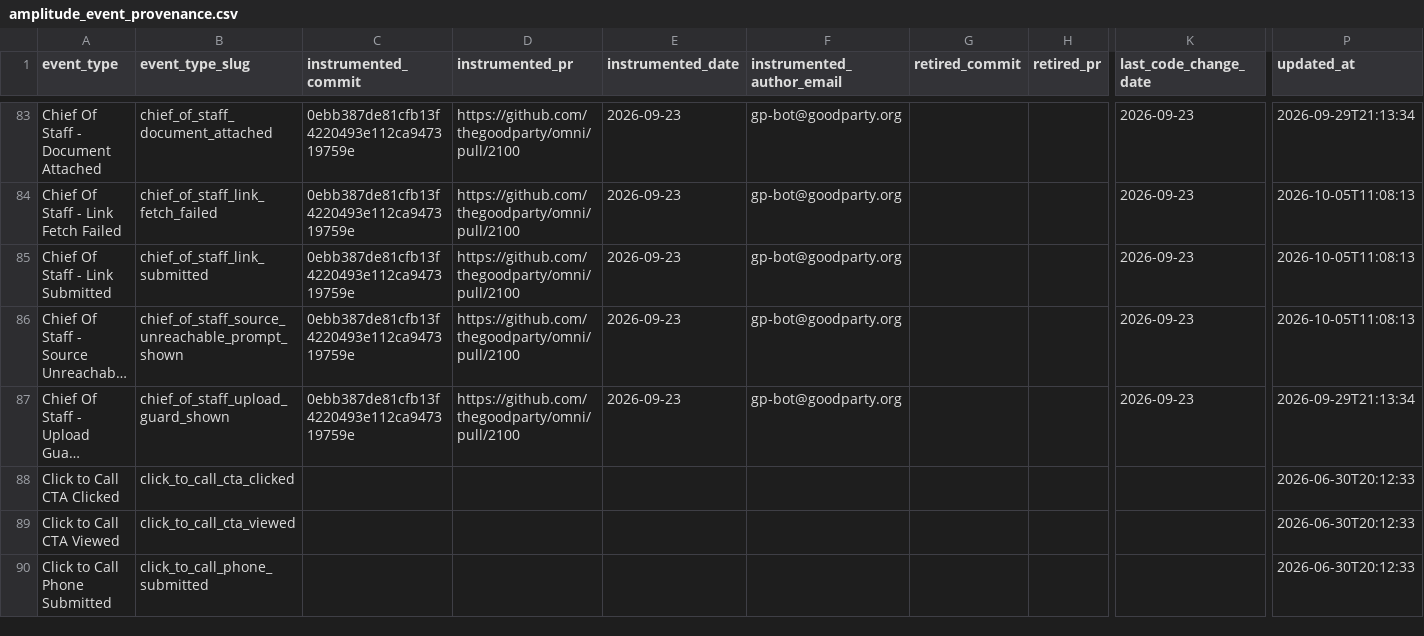
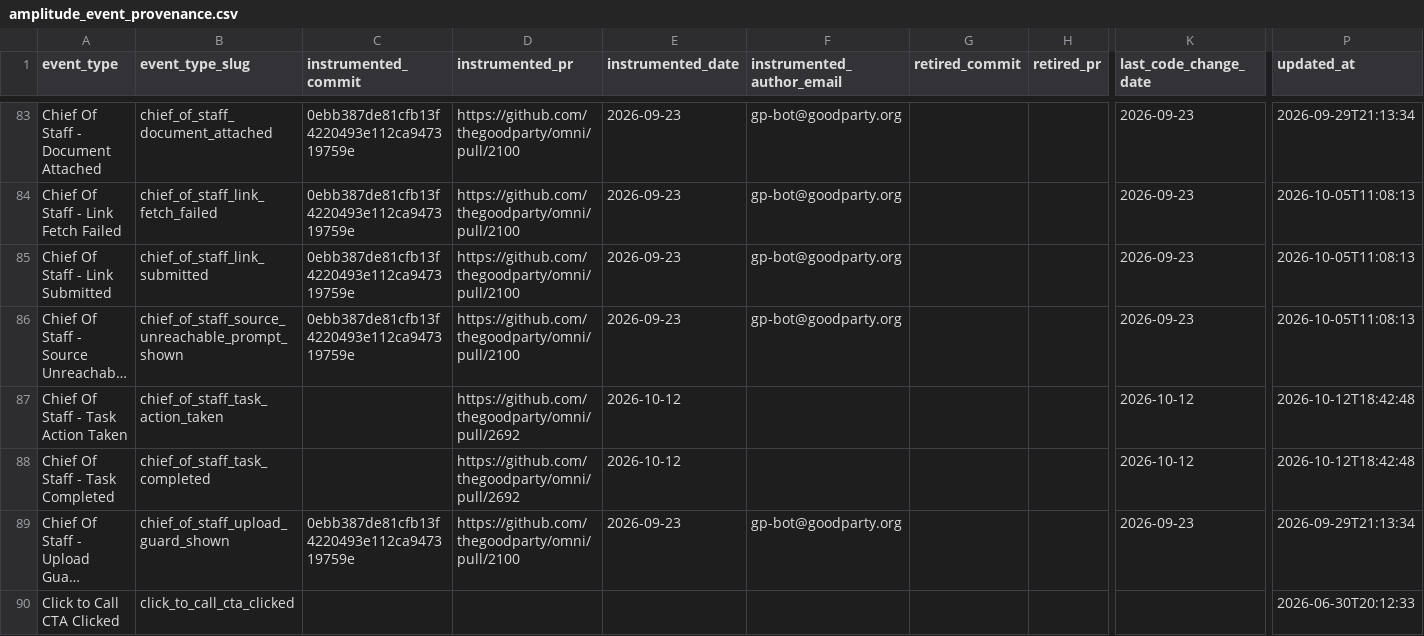
Before and after one commit to thegoodparty/omni, a CSV file: packages/runbooks/scripts/python/instrumentation_data/amplitude_event_provenance.csv, drawn as a sheet; only a part is shown, gaps mark what is left out; the shorter side is filled out with more unchanged rows; long unchanged cells end in …; rows hold the shown columns only; the diff names each change by its address in the sheet, - before the commit and + after, or states it on an @@ line.

```diff
--- a/packages/runbooks/scripts/python/instrumentation_data/amplitude_event_provenance.csv
+++ b/packages/runbooks/scripts/python/instrumentation_data/amplitude_event_provenance.csv
+row 87: Chief Of Staff - Task Action Taken | chief_of_staff_task_action_taken |  | https://github.com/thegoodparty/omni/pull/2692 | 2026-10-12 |  |  |  | 2026-10-12 | 2026-10-12T18:42:48
+row 88: Chief Of Staff - Task Completed | chief_of_staff_task_completed |  | https://github.com/thegoodparty/omni/pull/2692 | 2026-10-12 |  |  |  | 2026-10-12 | 2026-10-12T18:42:48
```
Also changed, not shown: 23 other files.
